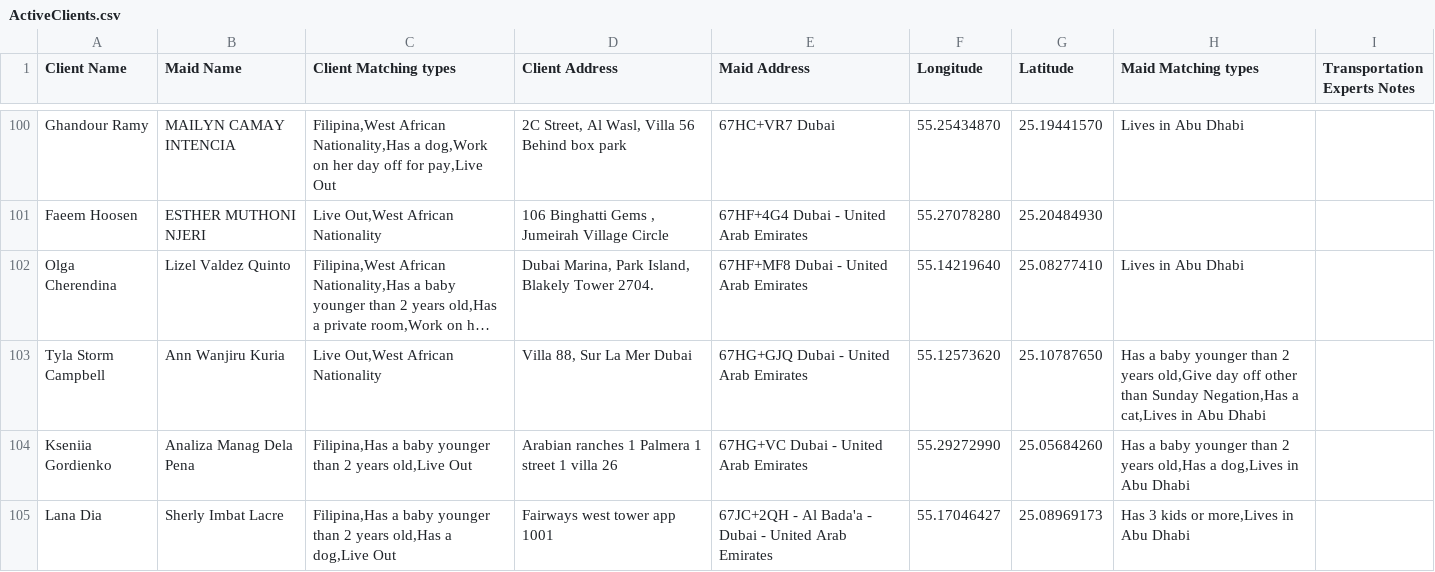
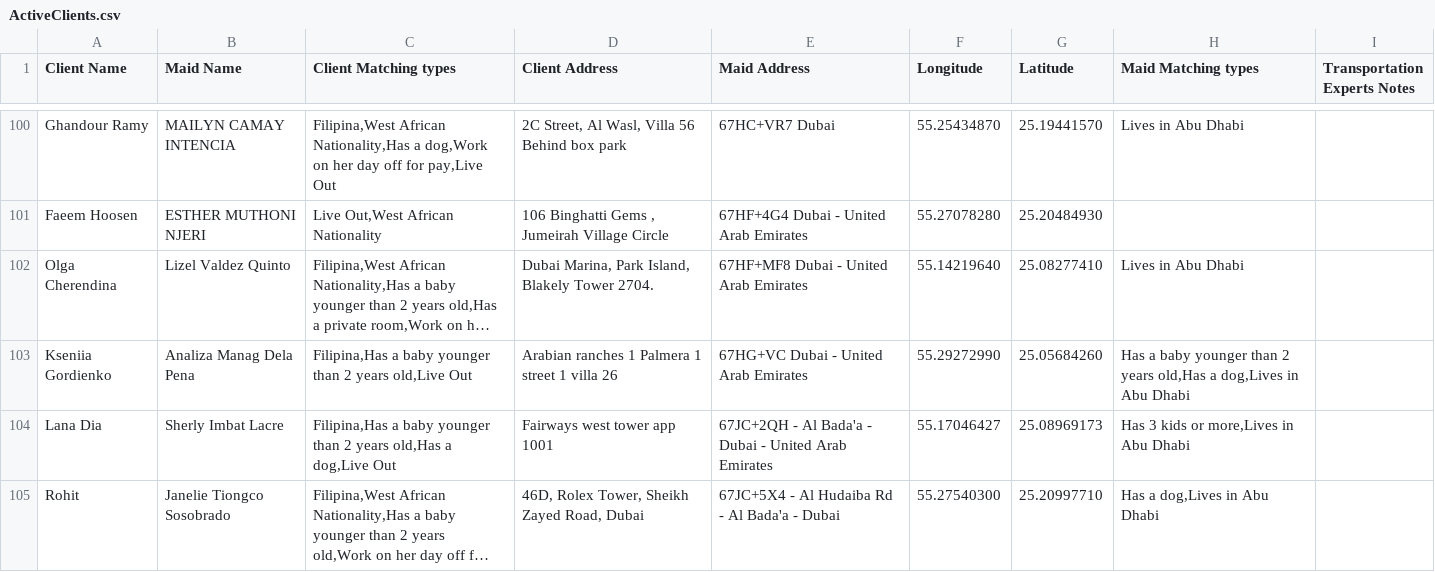
Before and after one commit to charbelchdid/map, a CSV file: ActiveClients.csv, drawn as a sheet; only a part is shown, gaps mark what is left out; the shorter side is filled out with more unchanged rows; long unchanged cells end in …; removed rows and columns are numbered as before the commit, all else as after; the diff covers the shown part only; the diff names each change by its address in the sheet, - before the commit and + after, or states it on an @@ line.

Commit message:
Update Live-out Clients Tracking   AVAILABLE CSV on 2025-07-03T09:54:37.621Z

```diff
--- a/ActiveClients.csv
+++ b/ActiveClients.csv
-row 103: Tyla Storm Campbell | Ann Wanjiru Kuria | Live Out,West African Nationality | Villa 88, Sur La Mer Dubai | 67HG+GJQ Dubai - United Arab Emirates | 55.12573620 | 25.10787650 | Has a baby younger than 2 years old,Give day off other than Sunday Negation,Has a cat,Lives in Abu Dhabi
```
Also changed, not shown: 6 added rows, 4 removed rows and 1 edited cell elsewhere in this file.
